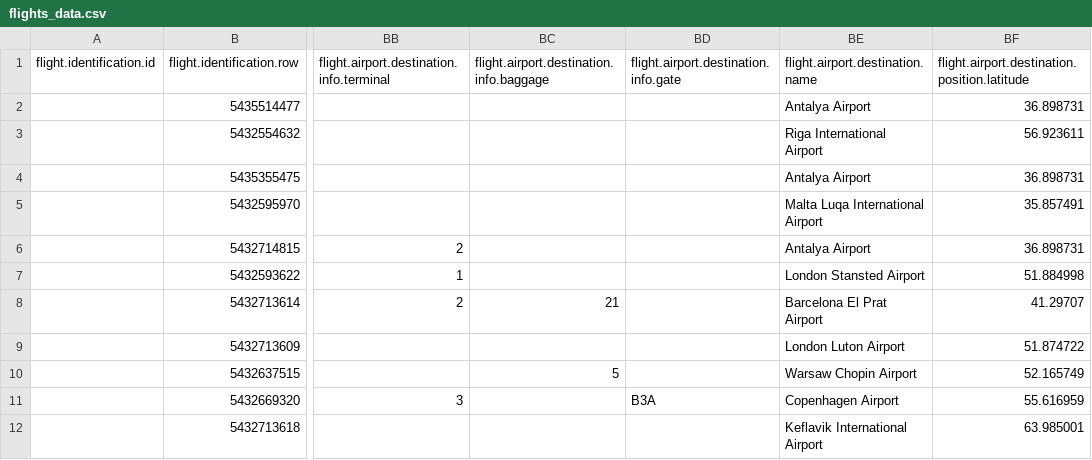
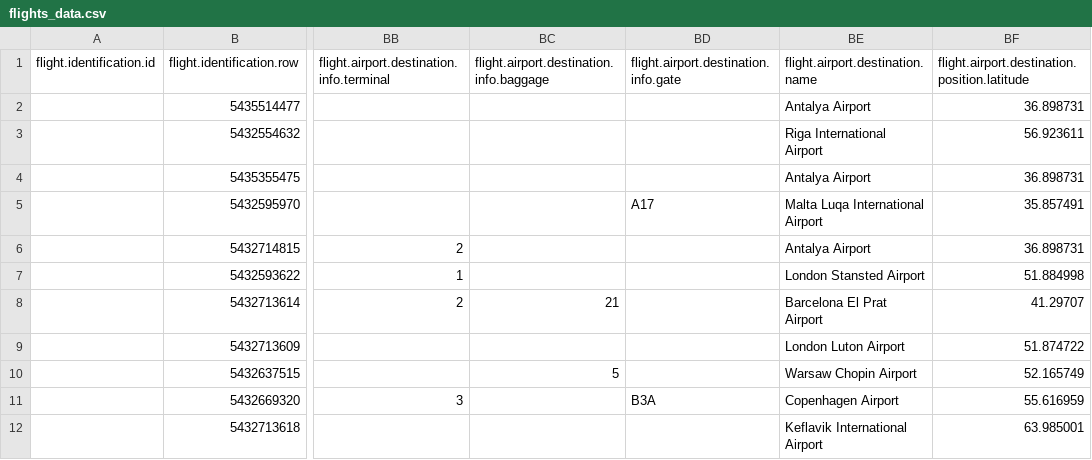
Before and after one commit to Kodotautas/Data-Engineering, a CSV file: flights_data.csv, drawn as a sheet; only a part is shown, gaps mark what is left out; the diff names each change by its address in the sheet, - before the commit and + after, or states it on an @@ line.

```diff
--- a/flights_data.csv
+++ b/flights_data.csv
-BD5: (empty)
+BD5: A17
```
Also changed, not shown: 1 other file.
